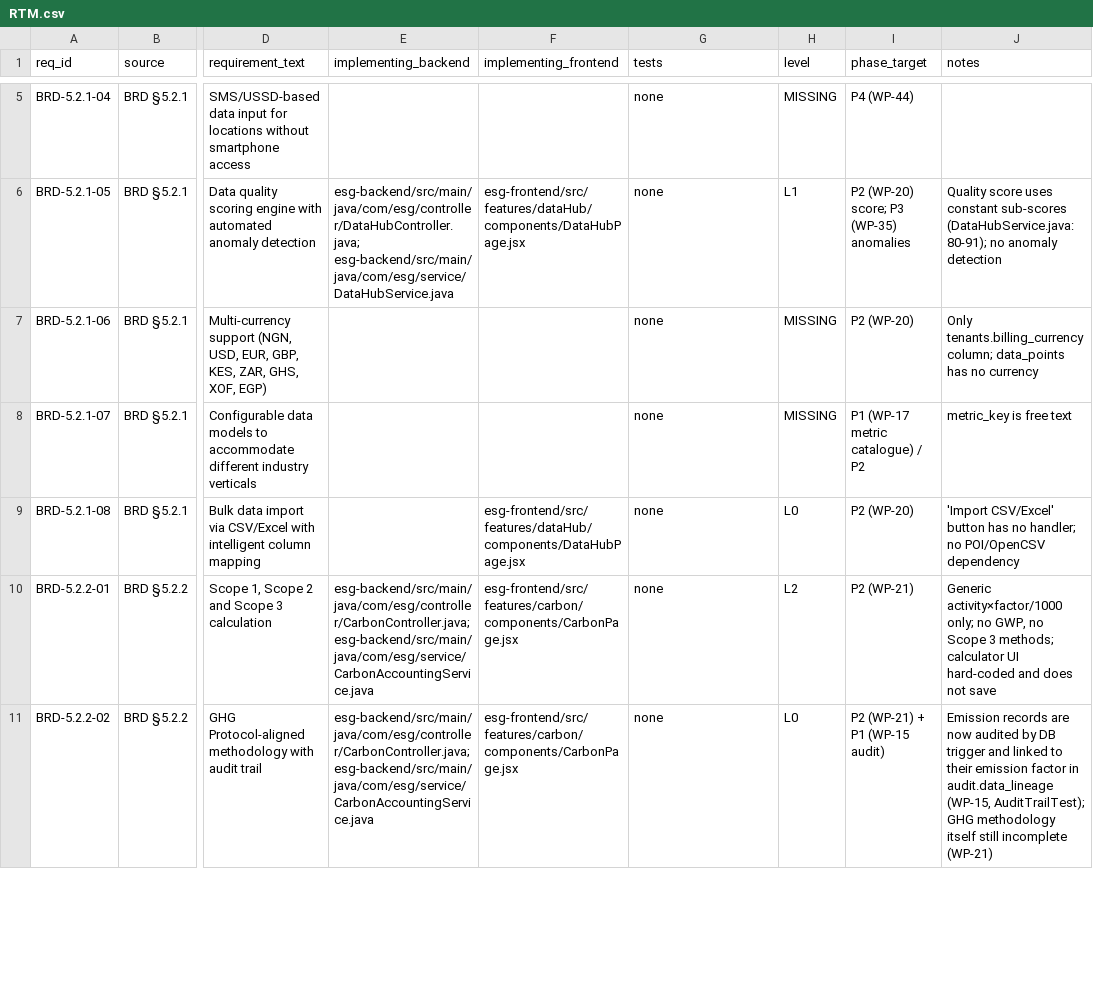
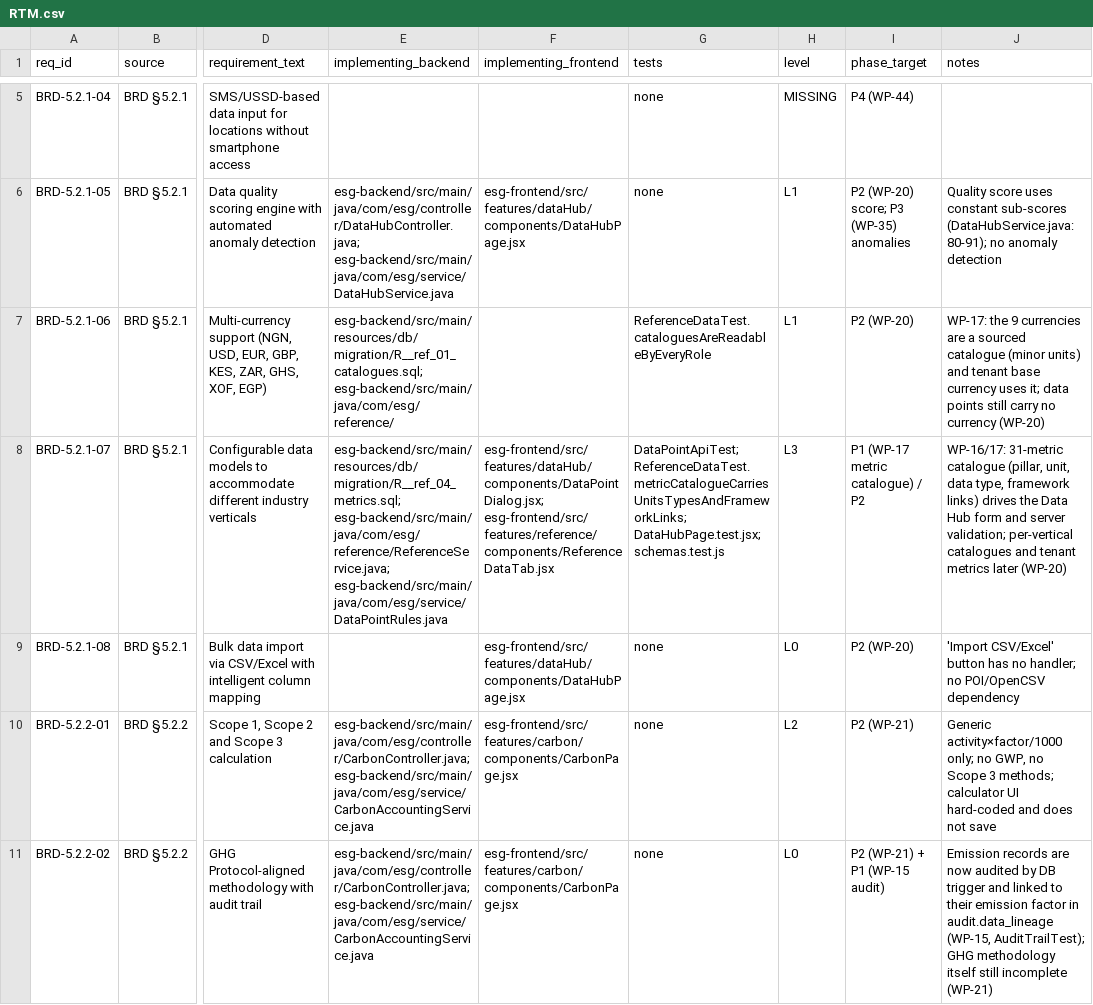
Before and after one commit to Mohalidesigns/atheris-ESG, a CSV file: docs/esg-completion/RTM.csv, drawn as a sheet; only a part is shown, gaps mark what is left out; the diff covers the shown part only; the diff names each change by its address in the sheet, - before the commit and + after, or states it on an @@ line.

```diff
--- a/docs/esg-completion/RTM.csv
+++ b/docs/esg-completion/RTM.csv
-E7 (implementing_backend): (empty)
+E7 (implementing_backend): esg-backend/src/main/resources/db/migration/R__ref_01_catalogues.sql; esg-backend/src/main/java/com/esg/reference/
-G7 (tests): none
+G7 (tests): ReferenceDataTest.cataloguesAreReadableByEveryRole
-H7 (level): MISSING
+H7 (level): L1
-J7 (notes): Only tenants.billing_currency column; data_points has no currency
+J7 (notes): WP-17: the 9 currencies are a sourced catalogue (minor units) and tenant base currency uses it; data points still carry no currency (WP-20)
-E8 (implementing_backend): (empty)
+E8 (implementing_backend): esg-backend/src/main/resources/db/migration/R__ref_04_metrics.sql; esg-backend/src/main/java/com/esg/reference/ReferenceService.java; esg-backend/src/main/java/com/esg/service/DataPointRules.java
-F8 (implementing_frontend): (empty)
+F8 (implementing_frontend): esg-frontend/src/features/dataHub/components/DataPointDialog.jsx; esg-frontend/src/features/reference/components/ReferenceDataTab.jsx
-G8 (tests): none
+G8 (tests): DataPointApiTest; ReferenceDataTest.metricCatalogueCarriesUnitsTypesAndFrameworkLinks; DataHubPage.test.jsx; schemas.test.js
-H8 (level): MISSING
+H8 (level): L3
-J8 (notes): metric_key is free text
+J8 (notes): WP-16/17: 31-metric catalogue (pillar, unit, data type, framework links) drives the Data Hub form and server validation; per-vertical catalogues and tenant metrics later (WP-20)
```
Also changed, not shown: 40 edited cells elsewhere in this file, docs/esg-completion/FIELD_INVENTORY.csv, 4 other files.
